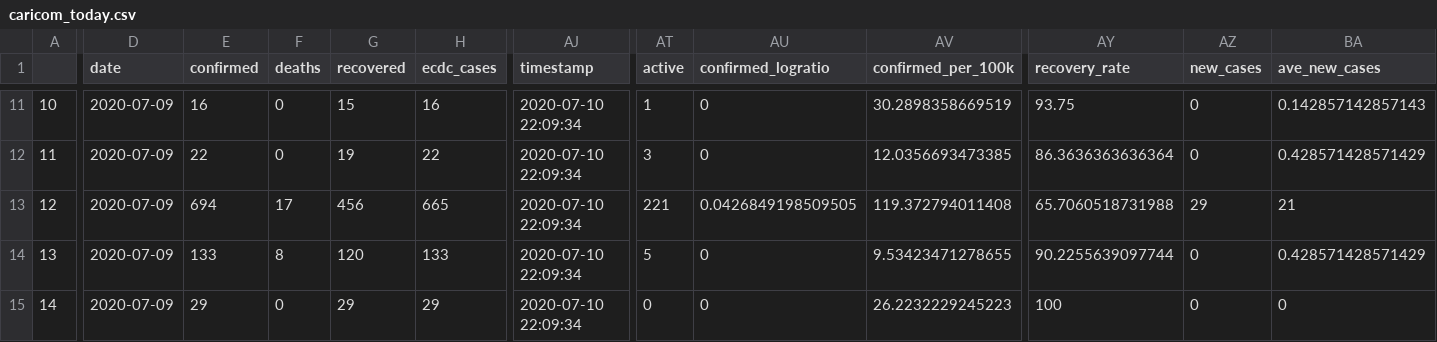
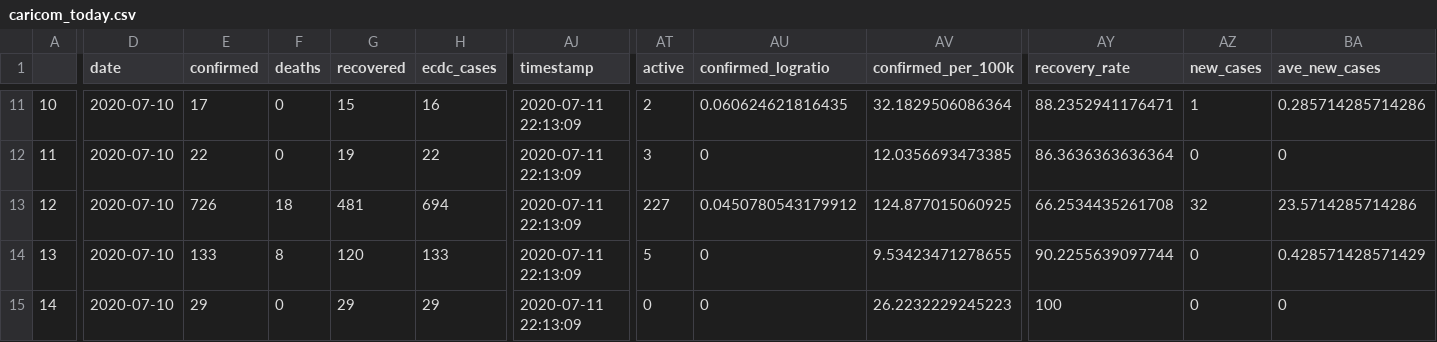
Before and after one commit to yohance-nicholas/CARICOM-COVID19-Dashboard, a CSV file: caricom_today.csv, drawn as a sheet; only a part is shown, gaps mark what is left out; the diff covers the shown part only; the diff names each change by its address in the sheet, - before the commit and + after, or states it on an @@ line.

```diff
--- a/caricom_today.csv
+++ b/caricom_today.csv
-D11:D15 (date): 2020-07-09
+D11:D15 (date): 2020-07-10
-E11 (confirmed): 16
+E11 (confirmed): 17
-AJ11:AJ15 (timestamp): 2020-07-10 22:09:34
+AJ11:AJ15 (timestamp): 2020-07-11 22:13:09
-AT11 (active): 1
+AT11 (active): 2
-AU11 (confirmed_logratio): 0
+AU11 (confirmed_logratio): 0.060624621816435
-AV11 (confirmed_per_100k): 30.2898358669519
+AV11 (confirmed_per_100k): 32.1829506086364
-AY11 (recovery_rate): 93.75
+AY11 (recovery_rate): 88.2352941176471
-AZ11 (new_cases): 0
+AZ11 (new_cases): 1
-BA11 (ave_new_cases): 0.142857142857143
+BA11 (ave_new_cases): 0.285714285714286
-BA12 (ave_new_cases): 0.428571428571429
+BA12 (ave_new_cases): 0
-E13 (confirmed): 694
+E13 (confirmed): 726
-F13 (deaths): 17
+F13 (deaths): 18
-G13 (recovered): 456
+G13 (recovered): 481
-H13 (ecdc_cases): 665
+H13 (ecdc_cases): 694
-AT13 (active): 221
+AT13 (active): 227
-AU13 (confirmed_logratio): 0.0426849198509505
+AU13 (confirmed_logratio): 0.0450780543179912
-AV13 (confirmed_per_100k): 119.372794011408
+AV13 (confirmed_per_100k): 124.877015060925
-AY13 (recovery_rate): 65.7060518731988
+AY13 (recovery_rate): 66.2534435261708
-AZ13 (new_cases): 29
+AZ13 (new_cases): 32
-BA13 (ave_new_cases): 21
+BA13 (ave_new_cases): 23.5714285714286
```
Also changed, not shown: 74 edited cells elsewhere in this file, caricom_covid_regression_data.csv, 9 other files.
